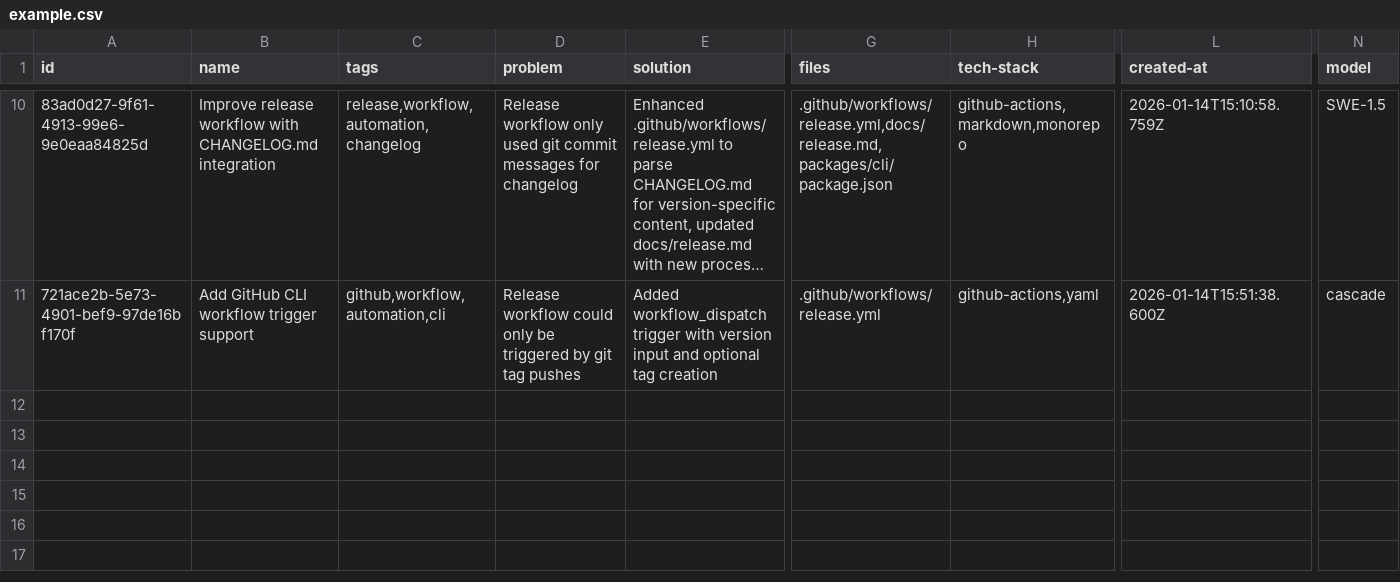
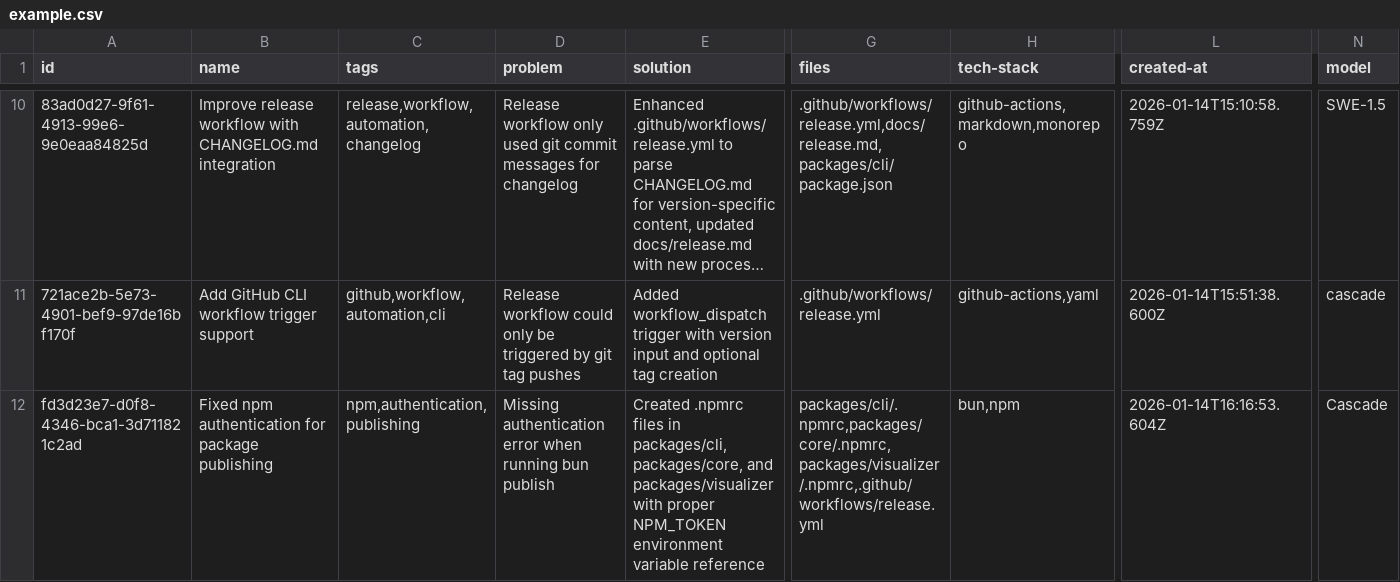
Before and after one commit to loclv/llm-lean-log, a CSV file: logs/example.csv, drawn as a sheet; only a part is shown, gaps mark what is left out; long unchanged cells end in …; rows hold the shown columns only; the diff names each change by its address in the sheet, - before the commit and + after, or states it on an @@ line.

Commit message:
📖 DOC: Add npm authentication fix log entry to example.csv
Add new log entry documenting the fix for npm authentication issues during package publishing. Entry includes creation of .npmrc files across all packages with NPM_TOKEN configuration and workflow updates.

```diff
--- a/logs/example.csv
+++ b/logs/example.csv
+row 12: fd3d23e7-d0f8-4346-bca1-3d711821c2ad | Fixed npm authentication for package publishing | npm,authentication,publishing | Missing authentication error when running bun publish | Created .npmrc files in packages/cli, packages/core, and packages/visualizer with proper NPM_TOKEN environment variable reference | packages/cli/.npmrc,packages/core/.npmrc,packages/visualizer/.npmrc,.github/workflows/release.yml | bun,npm | 2026-01-14T16:16:53.604Z | Cascade
```
